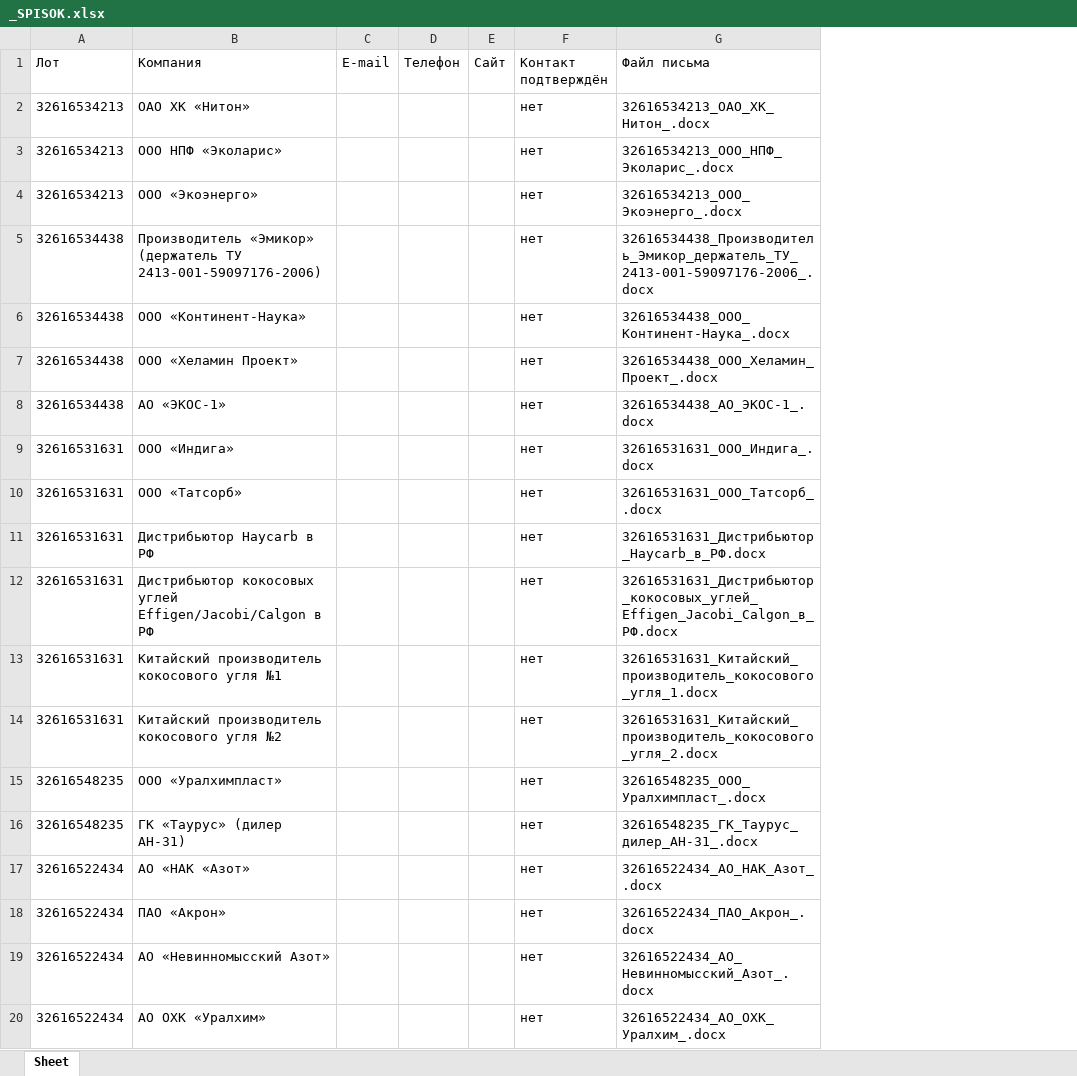
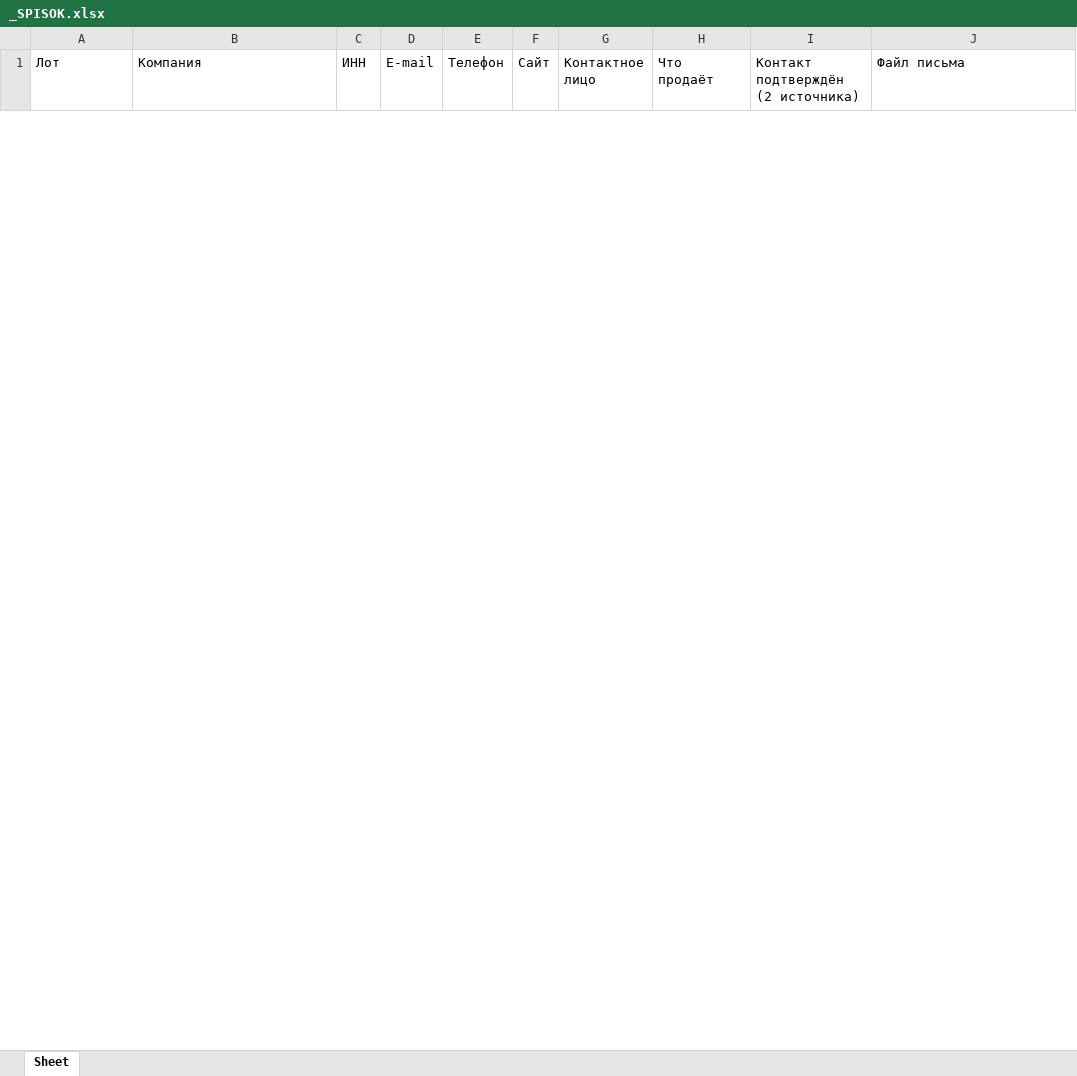
Before and after one commit to arorlov93/Tender-RUS-, an Excel workbook: ZAPROSY_KP_PROIZVODITELI/_SPISOK.xlsx, sheet Sheet, drawn as a sheet; only a part is shown; values as stored, in another font and other column widths than the file's, no borders; removed rows and columns are numbered as before the commit, all else as after; the diff covers the shown part only; the diff names each change by its address in the sheet, - before the commit and + after, or states it on an @@ line.

```diff
--- a/ZAPROSY_KP_PROIZVODITELI/_SPISOK.xlsx (sheet Sheet)
+++ b/ZAPROSY_KP_PROIZVODITELI/_SPISOK.xlsx (sheet Sheet)
+column C (ИНН), empty
-column F (Контакт подтверждён), empty
+column G (Контактное лицо), empty
+column H (Что продаёт), empty
+column I, row 1: Контакт подтверждён (2 источника)
-row 2: 32616534213 | ОАО ХК «Нитон» |  |  |  | нет | 32616534213_ОАО_ХК_Нитон_.docx
-row 3: 32616534213 | ООО НПФ «Эколарис» |  |  |  | нет | 32616534213_ООО_НПФ_Эколарис_.docx
-row 4: 32616534213 | ООО «Экоэнерго» |  |  |  | нет | 32616534213_ООО_Экоэнерго_.docx
-row 5: 32616534438 | Производитель «Эмикор» (держатель ТУ 2413-001-59097176-2006) |  |  |  | нет | 32616534438_Производитель_Эмикор_держатель_ТУ_2413-001-59097176-2006_.docx
-row 6: 32616534438 | ООО «Континент-Наука» |  |  |  | нет | 32616534438_ООО_Континент-Наука_.docx
-row 7: 32616534438 | ООО «Хеламин Проект» |  |  |  | нет | 32616534438_ООО_Хеламин_Проект_.docx
-row 8: 32616534438 | АО «ЭКОС-1» |  |  |  | нет | 32616534438_АО_ЭКОС-1_.docx
-row 9: 32616531631 | ООО «Индига» |  |  |  | нет | 32616531631_ООО_Индига_.docx
-row 10: 32616531631 | ООО «Татсорб» |  |  |  | нет | 32616531631_ООО_Татсорб_.docx
-row 11: 32616531631 | Дистрибьютор Haycarb в РФ |  |  |  | нет | 32616531631_Дистрибьютор_Haycarb_в_РФ.docx
-row 12: 32616531631 | Дистрибьютор кокосовых углей Effigen/Jacobi/Calgon в РФ |  |  |  | нет | 32616531631_Дистрибьютор_кокосовых_углей_Effigen_Jacobi_Calgon_в_РФ.docx
-row 13: 32616531631 | Китайский производитель кокосового угля №1 |  |  |  | нет | 32616531631_Китайский_производитель_кокосового_угля_1.docx
-row 14: 32616531631 | Китайский производитель кокосового угля №2 |  |  |  | нет | 32616531631_Китайский_производитель_кокосового_угля_2.docx
-row 15: 32616548235 | ООО «Уралхимпласт» |  |  |  | нет | 32616548235_ООО_Уралхимпласт_.docx
-row 16: 32616548235 | ГК «Таурус» (дилер АН-31) |  |  |  | нет | 32616548235_ГК_Таурус_дилер_АН-31_.docx
-row 17: 32616522434 | АО «НАК «Азот» |  |  |  | нет | 32616522434_АО_НАК_Азот_.docx
-row 18: 32616522434 | ПАО «Акрон» |  |  |  | нет | 32616522434_ПАО_Акрон_.docx
-row 19: 32616522434 | АО «Невинномысский Азот» |  |  |  | нет | 32616522434_АО_Невинномысский_Азот_.docx
-row 20: 32616522434 | АО ОХК «Уралхим» |  |  |  | нет | 32616522434_АО_ОХК_Уралхим_.docx
```
Also changed, not shown: 26 added rows and 9 removed rows elsewhere in this sheet, 33 other files.
